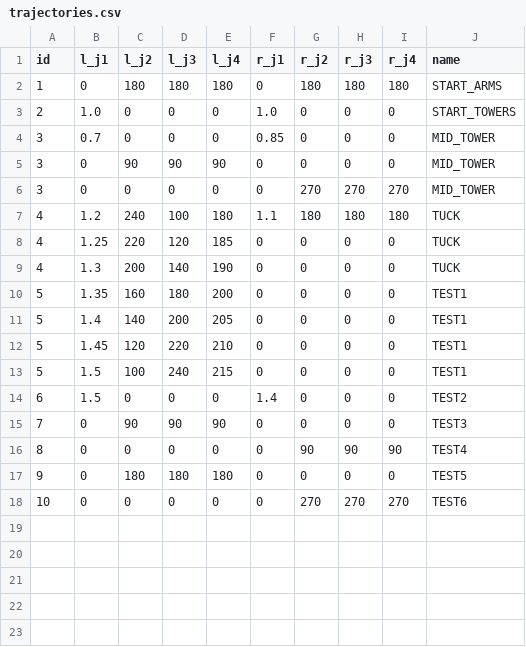
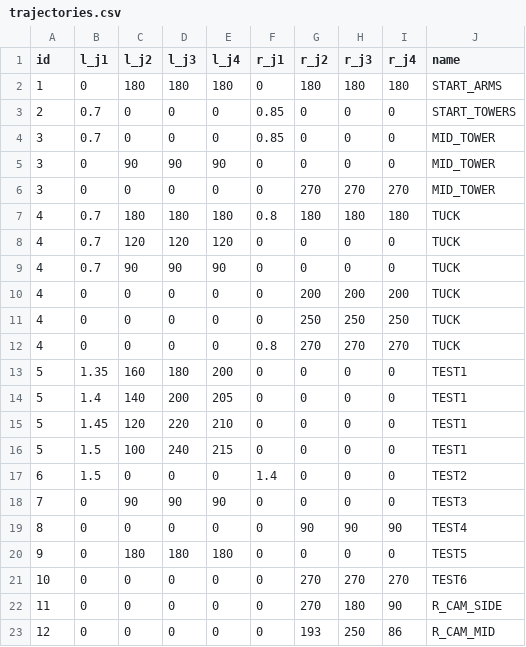
Before and after one commit to cobonetix/robot_top_level, a CSV file: data/trajectories.csv, drawn as a sheet; the diff names each change by its address in the sheet, - before the commit and + after, or states it on an @@ line.

Commit message:
second full stack integration. Add some logging, make sure arms are safely positioned before calibrate, adding PICK validation code, add more trajectories

```diff
--- a/data/trajectories.csv
+++ b/data/trajectories.csv
-B3 (l_j1): 1.0
+B3 (l_j1): 0.7
-F3 (r_j1): 1.0
+F3 (r_j1): 0.85
-B7 (l_j1): 1.2
+B7 (l_j1): 0.7
-C7 (l_j2): 240
+C7 (l_j2): 180
-D7 (l_j3): 100
+D7 (l_j3): 180
-F7 (r_j1): 1.1
+F7 (r_j1): 0.8
-B8 (l_j1): 1.25
+B8 (l_j1): 0.7
-C8 (l_j2): 220
+C8 (l_j2): 120
-E8 (l_j4): 185
+E8 (l_j4): 120
-B9 (l_j1): 1.3
+B9 (l_j1): 0.7
-C9 (l_j2): 200
+C9 (l_j2): 90
-D9 (l_j3): 140
+D9 (l_j3): 90
-E9 (l_j4): 190
+E9 (l_j4): 90
+row 10: 4 | 0 | 0 | 0 | 0 | 0 | 200 | 200 | 200 | TUCK
+row 11: 4 | 0 | 0 | 0 | 0 | 0 | 250 | 250 | 250 | TUCK
+row 12: 4 | 0 | 0 | 0 | 0 | 0.8 | 270 | 270 | 270 | TUCK
+row 22: 11 | 0 | 0 | 0 | 0 | 0 | 270 | 180 | 90 | R_CAM_SIDE
+row 23: 12 | 0 | 0 | 0 | 0 | 0 | 193 | 250 | 86 | R_CAM_MID
```
Also changed, not shown: 16 other files.
